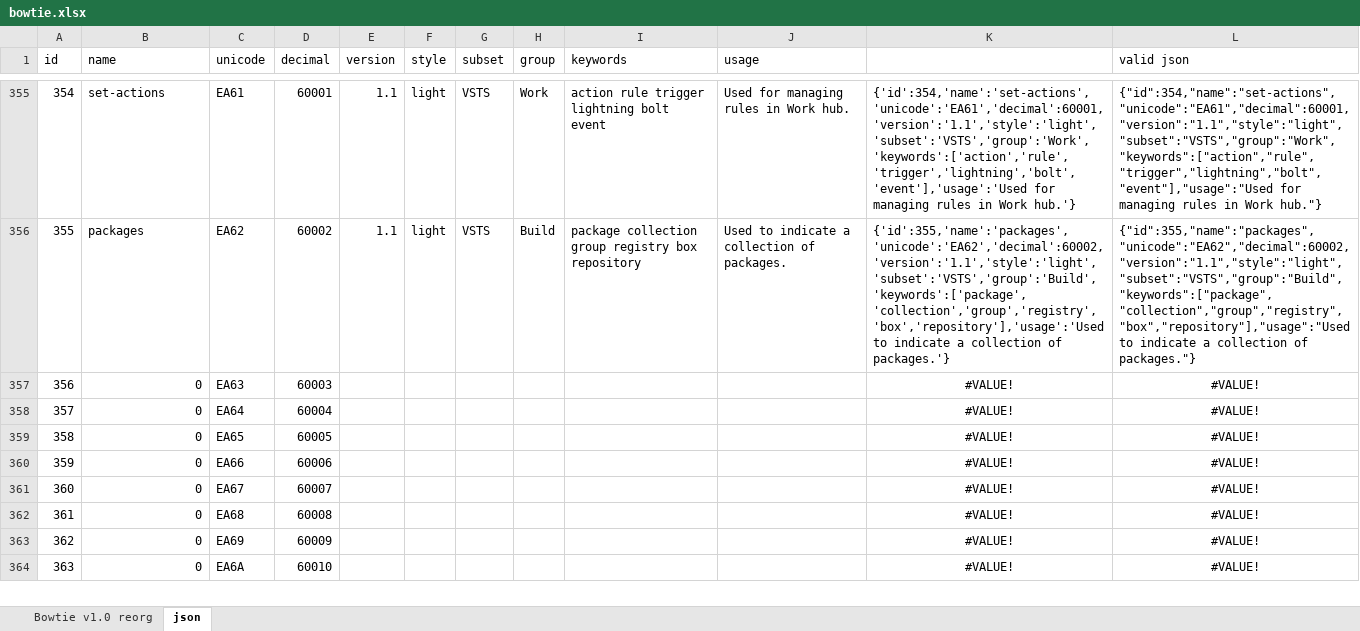
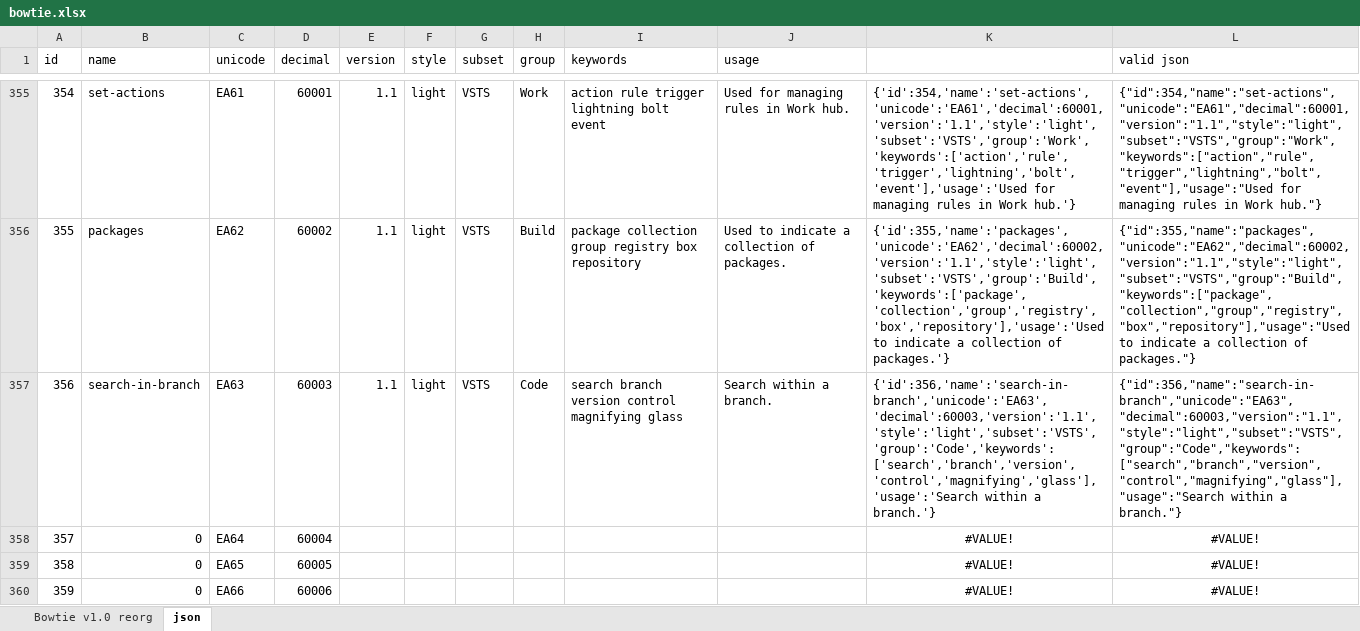
Before and after one commit to chryw/vsfi, an Excel workbook: source/bowtie.xlsx, sheet json, drawn as a sheet; only a part is shown, gaps mark what is left out; the shorter side is filled out with more unchanged rows; values as stored, in another font and other column widths than the file's, no borders; the diff names each change by its address in the sheet, - before the commit and + after, or states it on an @@ line.

Commit message:
added new icon search-in-branch

```diff
--- a/source/bowtie.xlsx (sheet json)
+++ b/source/bowtie.xlsx (sheet json)
-B357 (name): 0
+B357 (name): search-in-branch
-E357 (version): (empty)
+E357 (version): 1.1
-F357 (style): (empty)
+F357 (style): light
-G357 (subset): (empty)
+G357 (subset): VSTS
-H357 (group): (empty)
+H357 (group): Code
-I357 (keywords): (empty)
+I357 (keywords): search branch version control magnifying glass
-J357 (usage): (empty)
+J357 (usage): Search within a branch.
-K357: #VALUE!
+K357: {'id':356,'name':'search-in-branch','unicode':'EA63','decimal':60003,'version':'1.1','style':'light','subset':'VSTS','group':'Code','keywords':['search','branch','version','control','magnifying','glass'],'usage':'Search within a branch.'}
-K357:L357 alignment: center
+K357:L357 alignment: left
-L357 (valid json): #VALUE!
+L357 (valid json): {"id":356,"name":"search-in-branch","unicode":"EA63","decimal":60003,"version":"1.1","style":"light","subset":"VSTS","group":"Code","keywords":["search","branch","version","control","magnifying","glass"],"usage":"Search within a branch."}
```
Also changed, not shown: sheet Bowtie v1.0 reorg, 10 other files.
